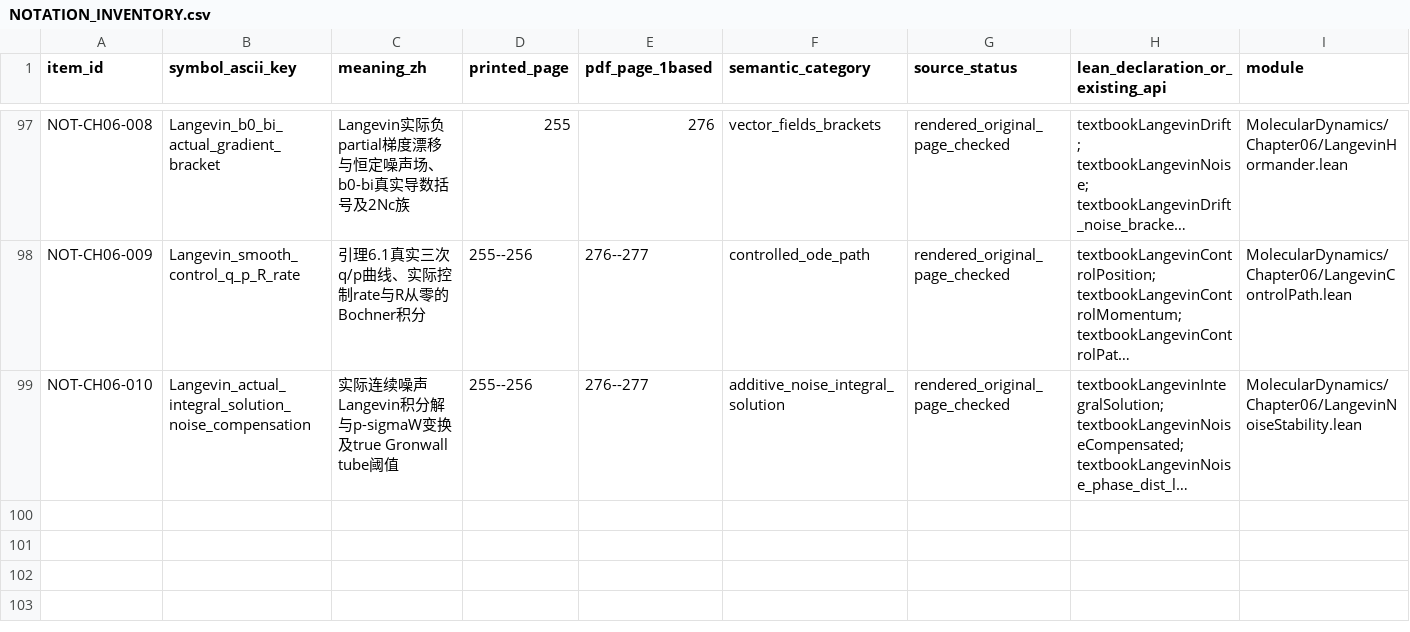
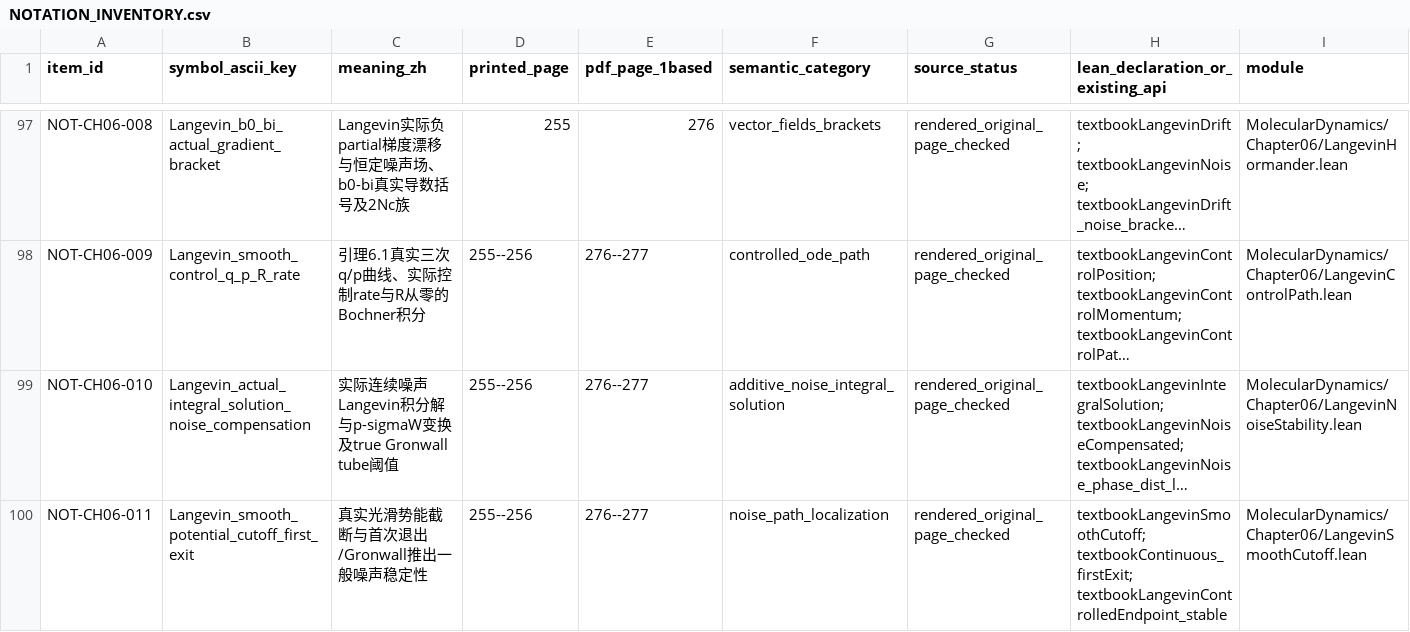
Before and after one commit to zhuanxv-G/MolecularDynamicsFormalization, a CSV file: docs/NOTATION_INVENTORY.csv, drawn as a sheet; only a part is shown, gaps mark what is left out; long unchanged cells end in …; rows hold the shown columns only; the diff names each change by its address in the sheet, - before the commit and + after, or states it on an @@ line.

```diff
--- a/docs/NOTATION_INVENTORY.csv
+++ b/docs/NOTATION_INVENTORY.csv
+row 100: NOT-CH06-011 | Langevin_smooth_potential_cutoff_first_exit | 真实光滑势能截断与首次退出/Gronwall推出一般噪声稳定性 | 255--256 | 276--277 | noise_path_localization | rendered_original_page_checked | textbookLangevinSmoothCutoff; textbookContinuous_firstExit; textbookLangevinControlledEndpoint_stable | MolecularDynamics/Chapter06/LangevinSmoothCutoff.lean
```
Also changed, not shown: docs/CHAPTER_SECTION_INVENTORY.csv, docs/audits/2026-10-01-initial/CLAIM_LEDGER.csv, 12 other files.
